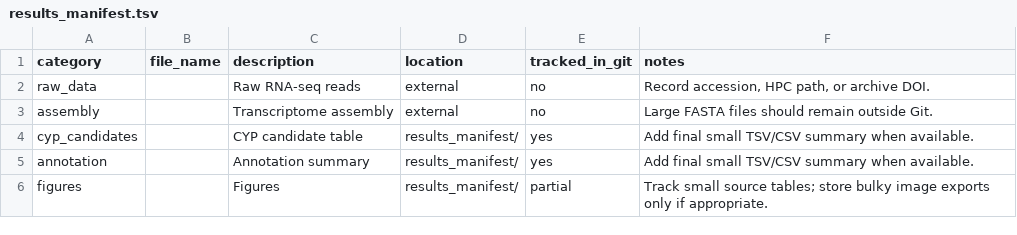
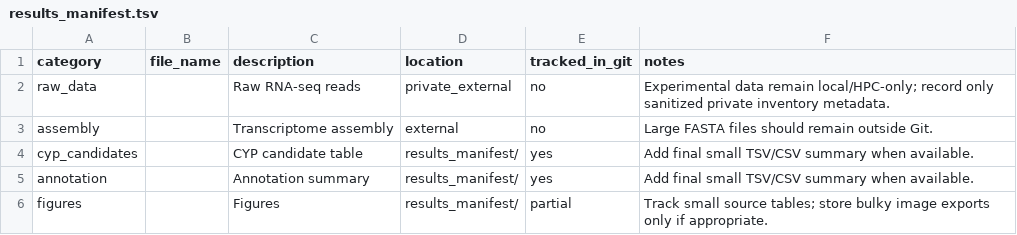
Before and after one commit to DoubleSbond/RNA-seq-study, a TSV file: results_manifest/results_manifest.tsv, drawn as a sheet.

```diff
--- a/results_manifest/results_manifest.tsv
+++ b/results_manifest/results_manifest.tsv
@@ -1,3 +1,3 @@
 category	file_name	description	location	tracked_in_git	notes
-raw_data		Raw RNA-seq reads	external	no	Record accession, HPC path, or archive DOI.
+raw_data		Raw RNA-seq reads	private_external	no	Experimental data remain local/HPC-only; record only sanitized private inventory metadata.
 assembly		Transcriptome assembly	external	no	Large FASTA files should remain outside Git.
```
Also changed, not shown: logs/hpc_recovery/hpc_external_asset_inventory_20260814.tsv, logs/hpc_recovery/public_archive_sha256.tsv, 20 other files.
